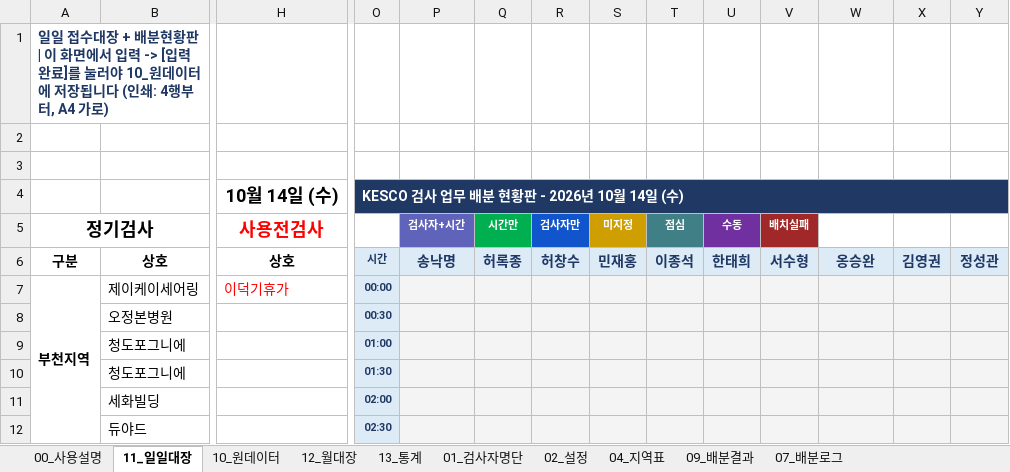
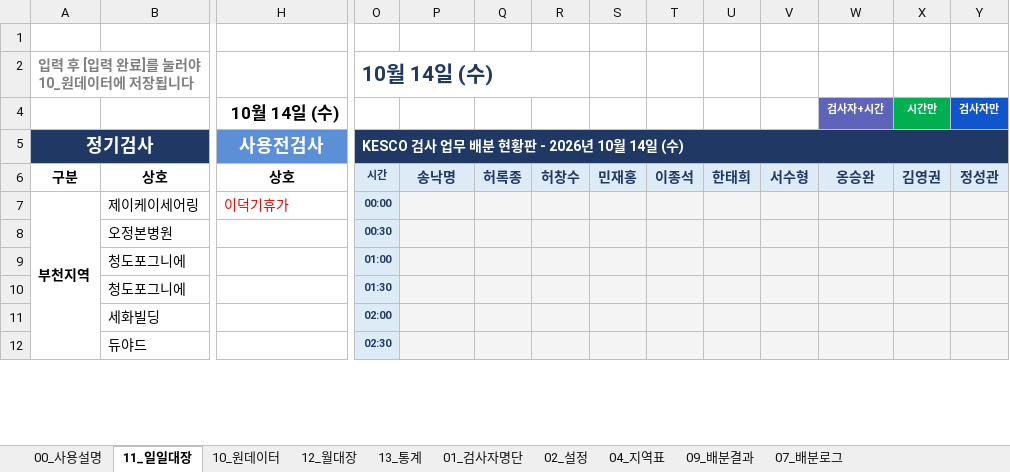
Before and after one commit to army5718-cyber/law-api-test, an Excel workbook: KESCO_검사ERP_2026.xlsm, sheet 11_일일대장, drawn as a sheet; only a part is shown, gaps mark what is left out; values as stored, in another font and other column widths than the file's, no borders; charts and pictures not drawn; removed rows and columns are numbered as before the commit, all else as after; rows hold the shown columns only; the diff names each change by its address in the sheet, - before the commit and + after, or states it on an @@ line.

```diff
--- a/KESCO_검사ERP_2026.xlsm (sheet 11_일일대장)
+++ b/KESCO_검사ERP_2026.xlsm (sheet 11_일일대장)
-row 1: 일일 접수대장 + 배분현황판 | 이 화면에서 입력 -> [입력 완료]를 눌러야 10_원데이터에 저장됩니다 (인쇄: 4행부터, A4 가로)
-row 2: (empty)
+row 2: 입력 후 [입력 완료]를 눌러야 10_원데이터에 저장됩니다 |  |  | 10월 14일 (수)
+O2:R2 merged
-row 4:  |  | 10월 14일 (수) | KESCO 검사 업무 배분 현황판 - 2026년 10월 14일 (수)
-row 5: 정기검사 |  | 사용전검사 |  | 검사자+시간 | 시간만 | 검사자만 | 미지정 | 점심 | 수동 | 배치실패
+row 4:  |  | 10월 14일 (수) |  |  |  |  |  |  |  |  | 검사자+시간 | 시간만 | 검사자만
+row 5: 정기검사 |  | 사용전검사 | KESCO 검사 업무 배분 현황판 - 2026년 10월 14일 (수)
```
Also changed, not shown: sheet 10_원데이터, charts or pictures, 13 other files.
